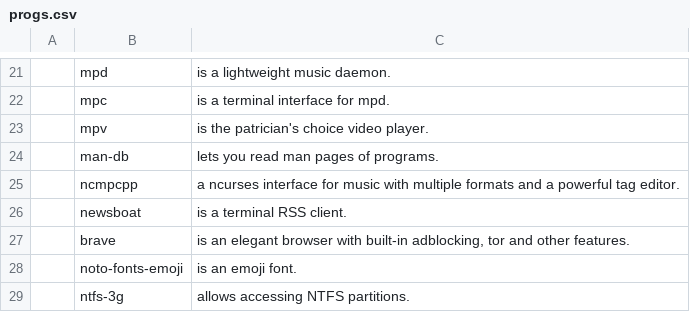
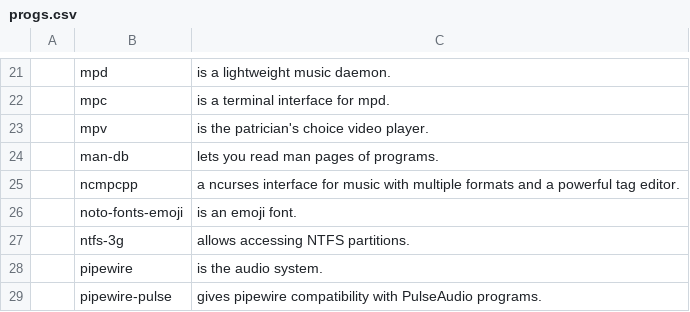
Before and after one commit to katrushenkov/KARBS, a CSV file: progs.csv, drawn as a sheet; only a part is shown, gaps mark what is left out; the shorter side is filled out with more unchanged rows; the diff names each change by its address in the sheet, - before the commit and + after, or states it on an @@ line.

Commit message:
rm brave and newsboat

```diff
--- a/progs.csv
+++ b/progs.csv
-row 26:  | newsboat | is a terminal RSS client.
-row 27:  | brave | is an elegant browser with built-in adblocking, tor and other features.
```
